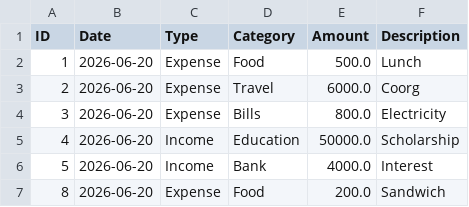
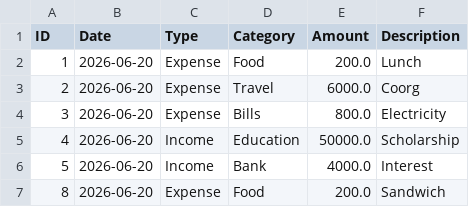
Before and after one commit to august-17/Personal-Finance-Dashboard, a CSV file: transactions.csv, drawn as a sheet.

```diff
--- a/transactions.csv
+++ b/transactions.csv
@@ -1,3 +1,3 @@
 ID,Date,Type,Category,Amount,Description
-1,2026-06-20,Expense,Food,500.0,Lunch
+1,2026-06-20,Expense,Food,200.0,Lunch
 2,2026-06-20,Expense,Travel,6000.0,Coorg
```
Also changed, not shown: 1 other file.
